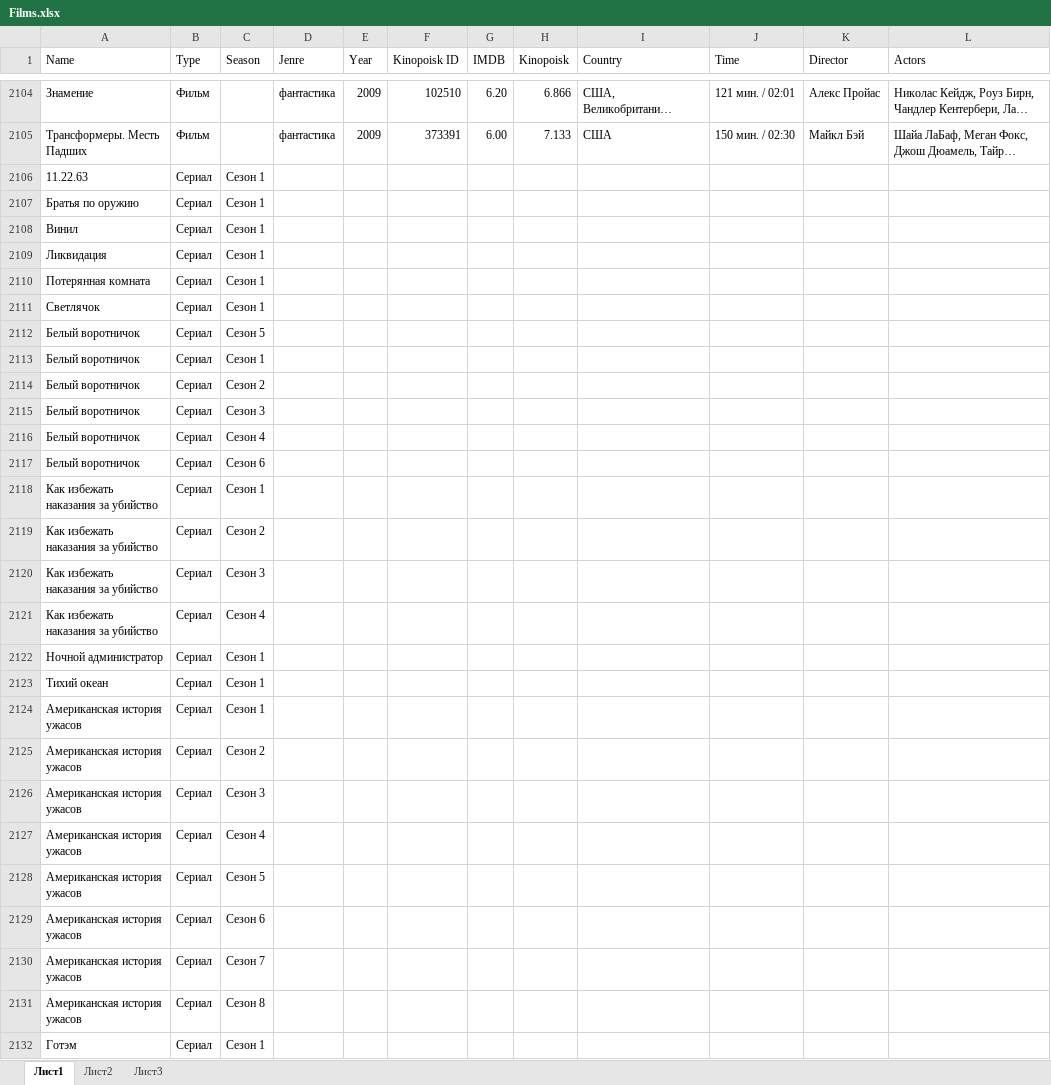
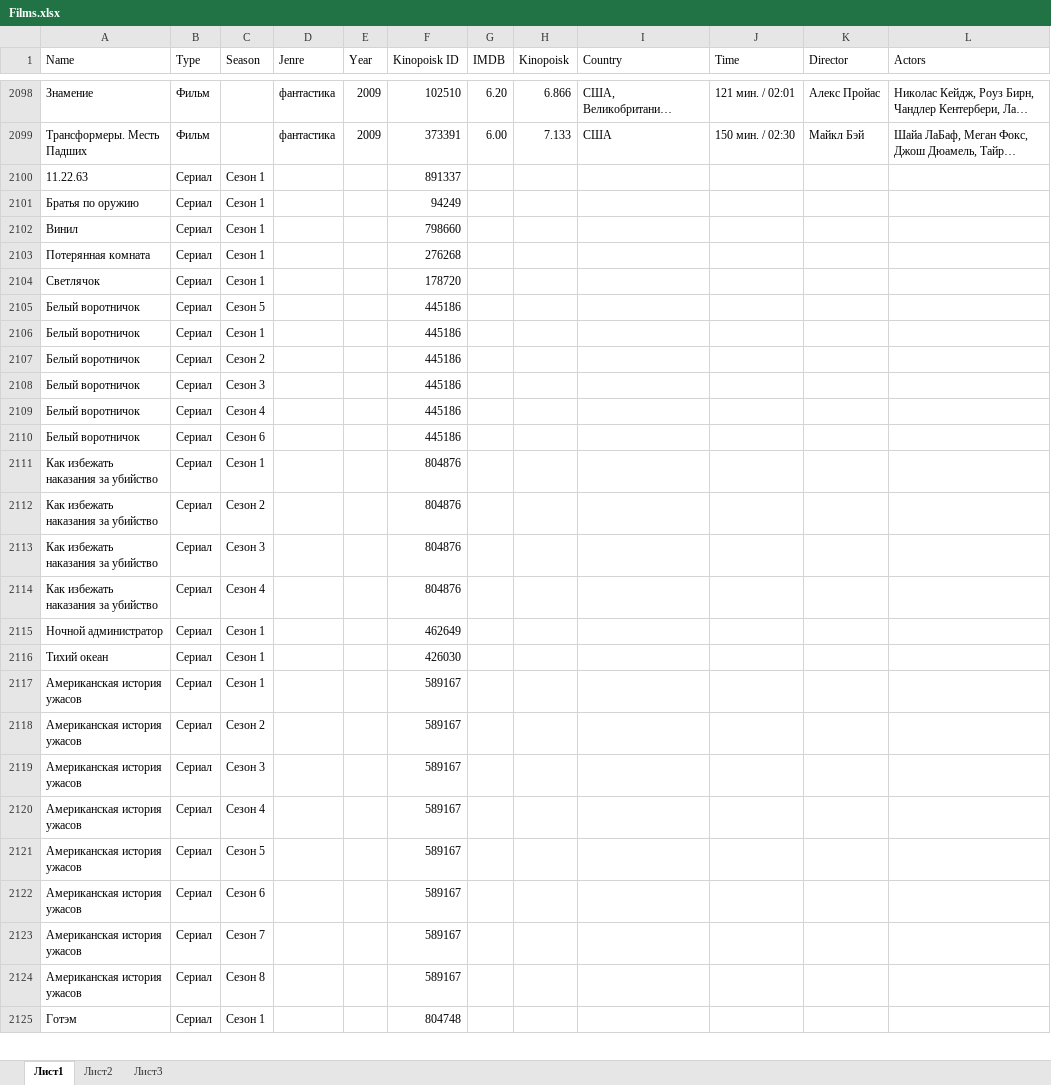
Before and after one commit to SergeyDyudin/VideoArchive, an Excel workbook: database/Films.xlsx, sheet Лист1, drawn as a sheet; only a part is shown, gaps mark what is left out; long unchanged cells end in …; values as stored, in another font and other column widths than the file's, no cell formats; conditional formats and table styles not drawn; removed rows and columns are numbered as before the commit, all else as after; the diff covers the shown part only; the diff names each change by its address in the sheet, - before the commit and + after, or states it on an @@ line.

```diff
--- a/database/Films.xlsx (sheet Лист1)
+++ b/database/Films.xlsx (sheet Лист1)
-F2100 (Kinopoisk ID): (empty)
+F2100 (Kinopoisk ID): 891337
-F2101 (Kinopoisk ID): (empty)
+F2101 (Kinopoisk ID): 94249
-F2102 (Kinopoisk ID): (empty)
+F2102 (Kinopoisk ID): 798660
-row 2109: Ликвидация | Сериал | Сезон 1
-F2103 (Kinopoisk ID): (empty)
+F2103 (Kinopoisk ID): 276268
-F2104 (Kinopoisk ID): (empty)
+F2104 (Kinopoisk ID): 178720
-F2105:F2110 (Kinopoisk ID): (empty)
+F2105:F2110 (Kinopoisk ID): 445186
-F2111:F2114 (Kinopoisk ID): (empty)
+F2111:F2114 (Kinopoisk ID): 804876
-F2115 (Kinopoisk ID): (empty)
+F2115 (Kinopoisk ID): 462649
-F2116 (Kinopoisk ID): (empty)
+F2116 (Kinopoisk ID): 426030
-F2117:F2124 (Kinopoisk ID): (empty)
+F2117:F2124 (Kinopoisk ID): 589167
-F2125 (Kinopoisk ID): (empty)
+F2125 (Kinopoisk ID): 804748
```
Also changed, not shown: 9 removed rows and 484 edited cells elsewhere in this sheet, cell formats.
